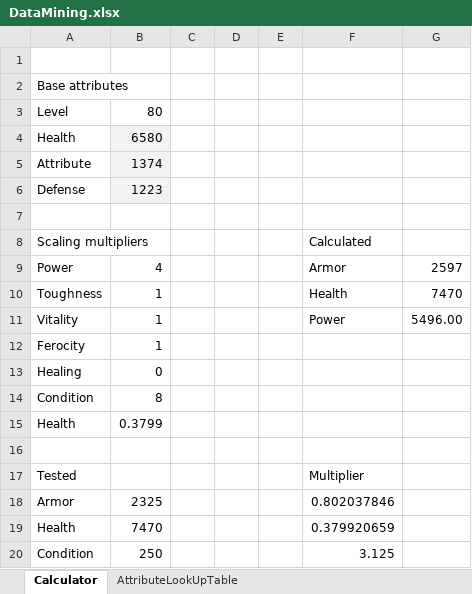
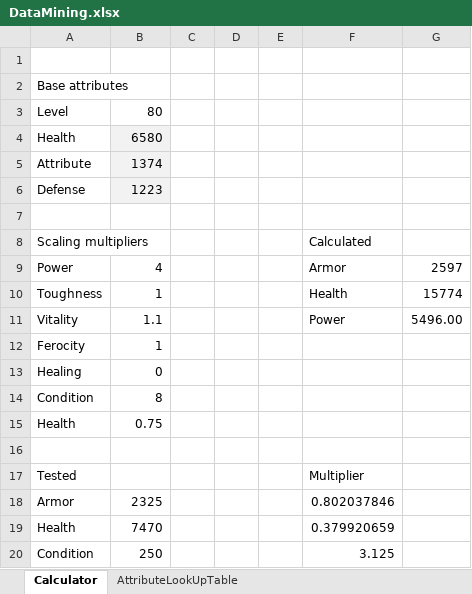
Before and after one commit to Wethospu/gw2dungeons, an Excel workbook: Research/DataMining.xlsx, sheet Calculator, drawn as a sheet; values as stored, in another font and other column widths than the file's, no borders; the diff names each change by its address in the sheet, - before the commit and + after, or states it on an @@ line.

```diff
--- a/Research/DataMining.xlsx (sheet Calculator)
+++ b/Research/DataMining.xlsx (sheet Calculator)
-G10: 7470
+G10: 15774
-B11: 1
+B11: 1.1
-B15: 0.3799
+B15: 0.75
```
Also changed, not shown: sheet AttributeLookUpTable, 1 other file.
